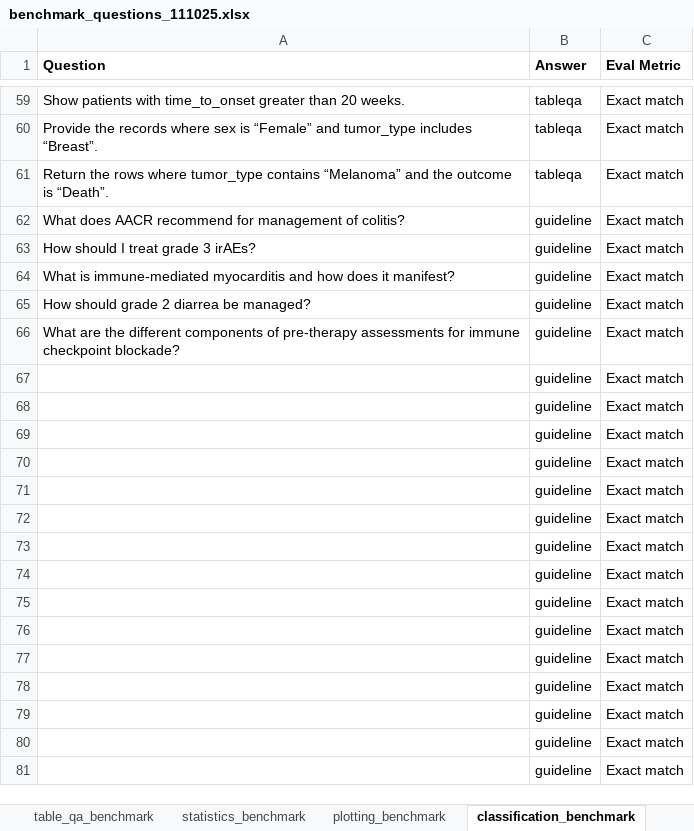
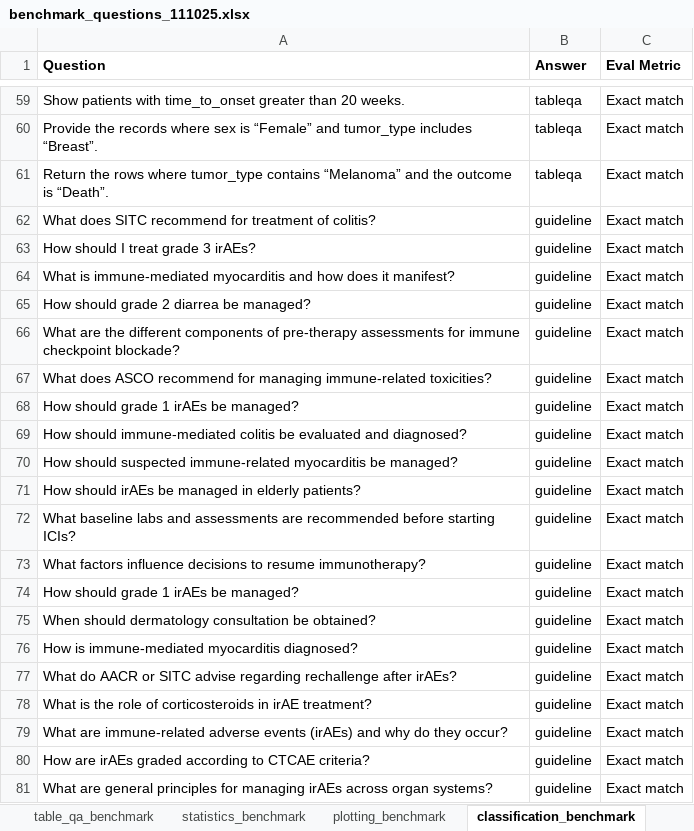
Before and after one commit to GabrielaFort/Python_irAE_LLM_Query, an Excel workbook: data/benchmark_questions_111025.xlsx, sheet classification_benchmark, drawn as a sheet; only a part is shown, gaps mark what is left out; values as stored, in another font and other column widths than the file's, no borders; the diff names each change by its address in the sheet, - before the commit and + after, or states it on an @@ line.

Commit message:
add some adversarial questions

```diff
--- a/data/benchmark_questions_111025.xlsx (sheet classification_benchmark)
+++ b/data/benchmark_questions_111025.xlsx (sheet classification_benchmark)
-A62 (Question): What does AACR recommend for management of colitis?
+A62 (Question): What does SITC recommend for treatment of colitis?
-A67 (Question): (empty)
+A67 (Question): What does ASCO recommend for managing immune-related toxicities?
-A68 (Question): (empty)
+A68 (Question): How should grade 1 irAEs be managed?
-A69 (Question): (empty)
+A69 (Question): How should immune-mediated colitis be evaluated and diagnosed?
-A70 (Question): (empty)
+A70 (Question): How should suspected immune-related myocarditis be managed?
-A71 (Question): (empty)
+A71 (Question): How should irAEs be managed in elderly patients?
-A72 (Question): (empty)
+A72 (Question): What baseline labs and assessments are recommended before starting ICIs?
-A73 (Question): (empty)
+A73 (Question): What factors influence decisions to resume immunotherapy?
-A74 (Question): (empty)
+A74 (Question): How should grade 1 irAEs be managed?
-A75 (Question): (empty)
+A75 (Question): When should dermatology consultation be obtained?
-A76 (Question): (empty)
+A76 (Question): How is immune-mediated myocarditis diagnosed?
-A77 (Question): (empty)
+A77 (Question): What do AACR or SITC advise regarding rechallenge after irAEs?
-A78 (Question): (empty)
+A78 (Question): What is the role of corticosteroids in irAE treatment?
-A79 (Question): (empty)
+A79 (Question): What are immune-related adverse events (irAEs) and why do they occur?
-A80 (Question): (empty)
+A80 (Question): How are irAEs graded according to CTCAE criteria?
-A81 (Question): (empty)
+A81 (Question): What are general principles for managing irAEs across organ systems?
```
Also changed, not shown: sheet plotting_benchmark, sheet table_qa_benchmark, sheet statistics_benchmark.
